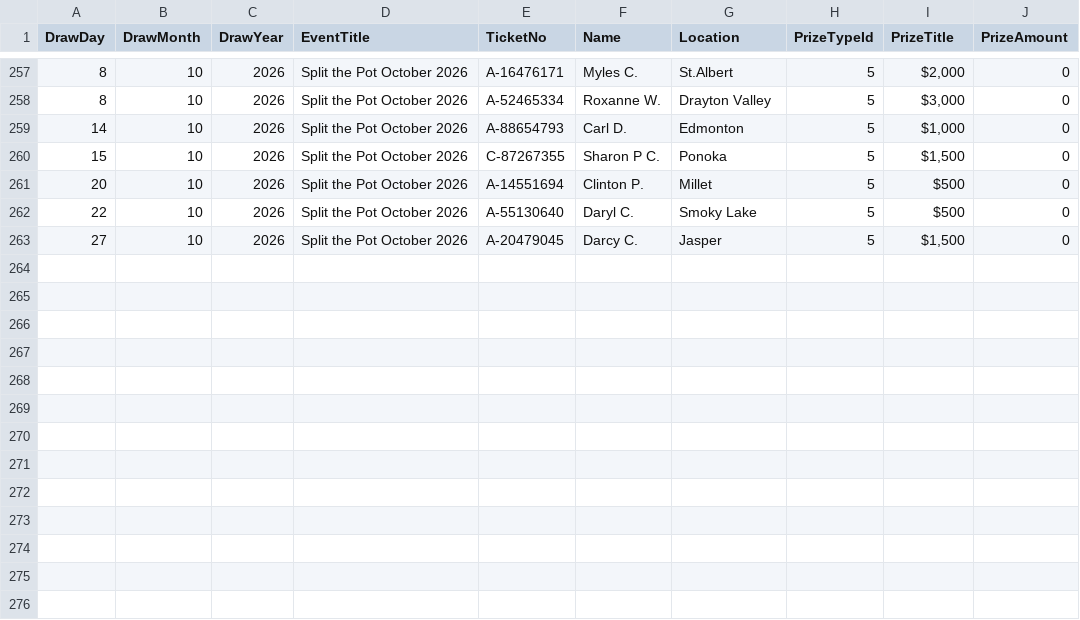
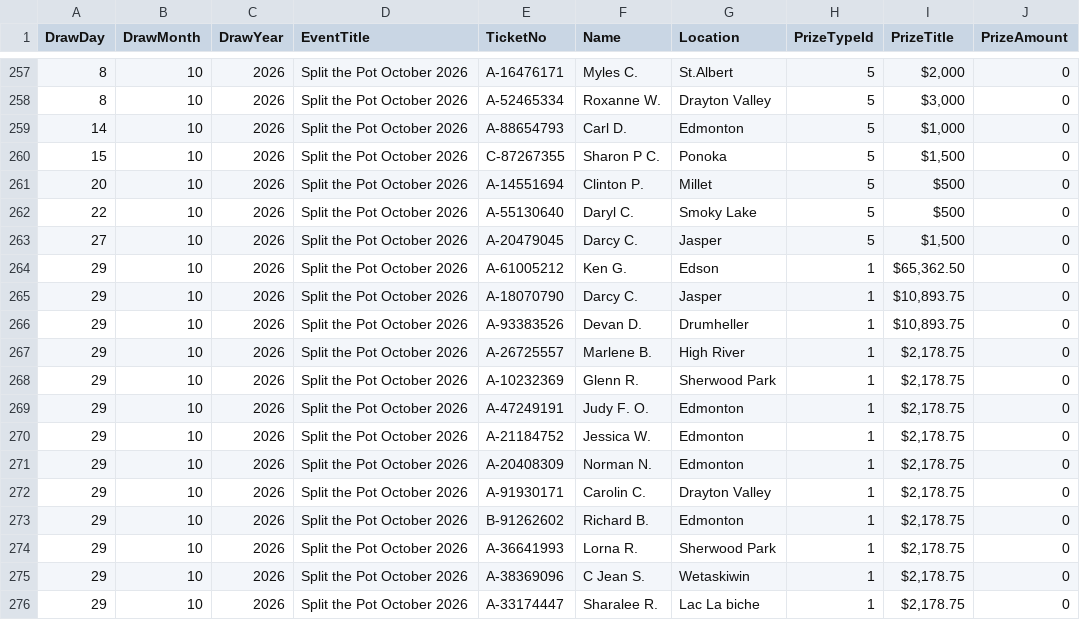
Before and after one commit to AscendFS/winners-list, a CSV file: albertastpraffle.5050central.com$winners.csv, drawn as a sheet; only a part is shown, gaps mark what is left out.

Commit message:
Update albertastpraffle.5050central.com$winners.csv

```diff
--- a/albertastpraffle.5050central.com$winners.csv
+++ b/albertastpraffle.5050central.com$winners.csv
@@ -263 +263,14 @@ DrawDay,DrawMonth,DrawYear,EventTitle,TicketNo,Name,Location,PrizeTypeId,PrizeTi
 27,10,2026,Split the Pot October 2026,A-20479045,Darcy C.,Jasper,5,"$1,500",0
+29,10,2026,Split the Pot October 2026,A-61005212,Ken G.,Edson,1,"$65,362.50",0
+29,10,2026,Split the Pot October 2026,A-18070790,Darcy C.,Jasper,1,"$10,893.75",0
+29,10,2026,Split the Pot October 2026,A-93383526,Devan D.,Drumheller,1,"$10,893.75",0
+29,10,2026,Split the Pot October 2026,A-26725557,Marlene B.,High River,1,"$2,178.75",0
+29,10,2026,Split the Pot October 2026,A-10232369,Glenn R.,Sherwood Park,1,"$2,178.75",0
+29,10,2026,Split the Pot October 2026,A-47249191,Judy F. O.,Edmonton,1,"$2,178.75",0
+29,10,2026,Split the Pot October 2026,A-21184752,Jessica W.,Edmonton,1,"$2,178.75",0
+29,10,2026,Split the Pot October 2026,A-20408309,Norman N.,Edmonton,1,"$2,178.75",0
+29,10,2026,Split the Pot October 2026,A-91930171,Carolin C.,Drayton Valley,1,"$2,178.75",0
+29,10,2026,Split the Pot October 2026,B-91262602,Richard B.,Edmonton,1,"$2,178.75",0
+29,10,2026,Split the Pot October 2026,A-36641993,Lorna R.,Sherwood Park,1,"$2,178.75",0
+29,10,2026,Split the Pot October 2026,A-38369096,C Jean S.,Wetaskiwin,1,"$2,178.75",0
+29,10,2026,Split the Pot October 2026,A-33174447,Sharalee R.,Lac La biche,1,"$2,178.75",0
```
